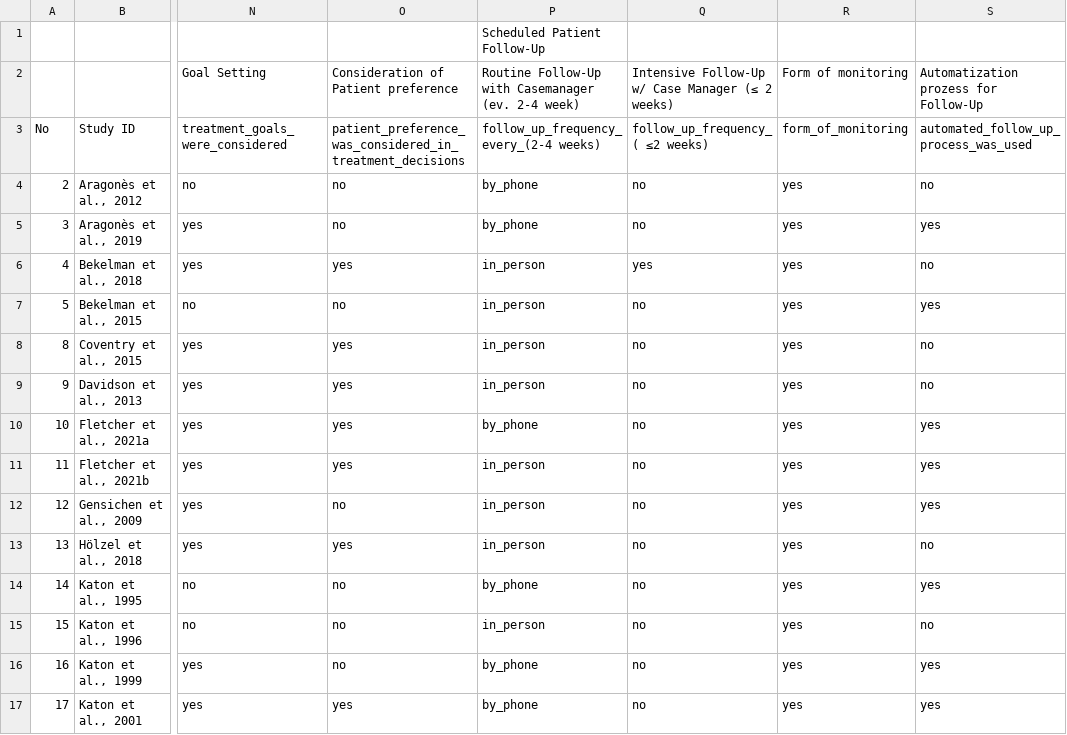
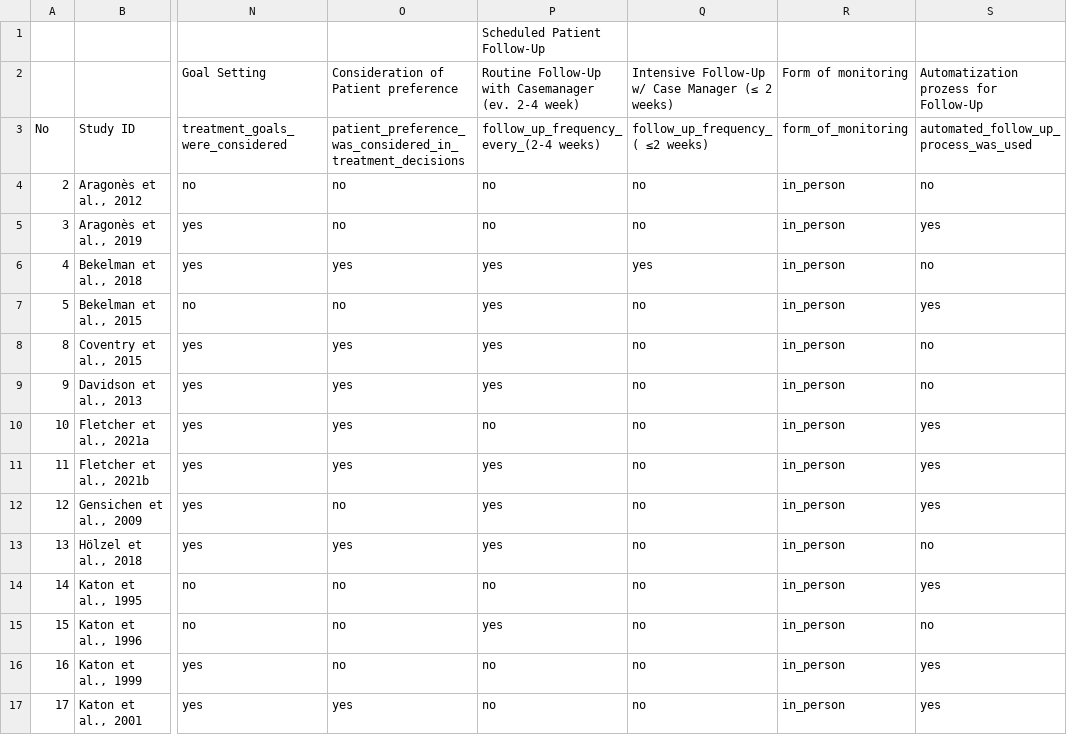
Before and after one commit to DSSGxMunich/collaborative-care-analysis, a CSV file: data/raw/annotations/study_level_extra_infos.xlsx - extra_infos.csv, drawn as a sheet; only a part is shown, gaps mark what is left out; the diff covers the shown part only; the diff names each change by its address in the sheet, - before the commit and + after, or states it on an @@ line.

Commit message:
Update the annotations dataset

```diff
--- a/data/raw/annotations/study_level_extra_infos.xlsx - extra_infos.csv
+++ b/data/raw/annotations/study_level_extra_infos.xlsx - extra_infos.csv
-P4:P5: by_phone
+P4:P5: no
-R4:R17: yes
+R4:R17: in_person
-P6:P9: in_person
+P6:P9: yes
-P10: by_phone
+P10: no
-P11:P13: in_person
+P11:P13: yes
-P14: by_phone
+P14: no
-P15: in_person
+P15: yes
-P16:P17: by_phone
+P16:P17: no
```
Also changed, not shown: 38 edited cells elsewhere in this file.
